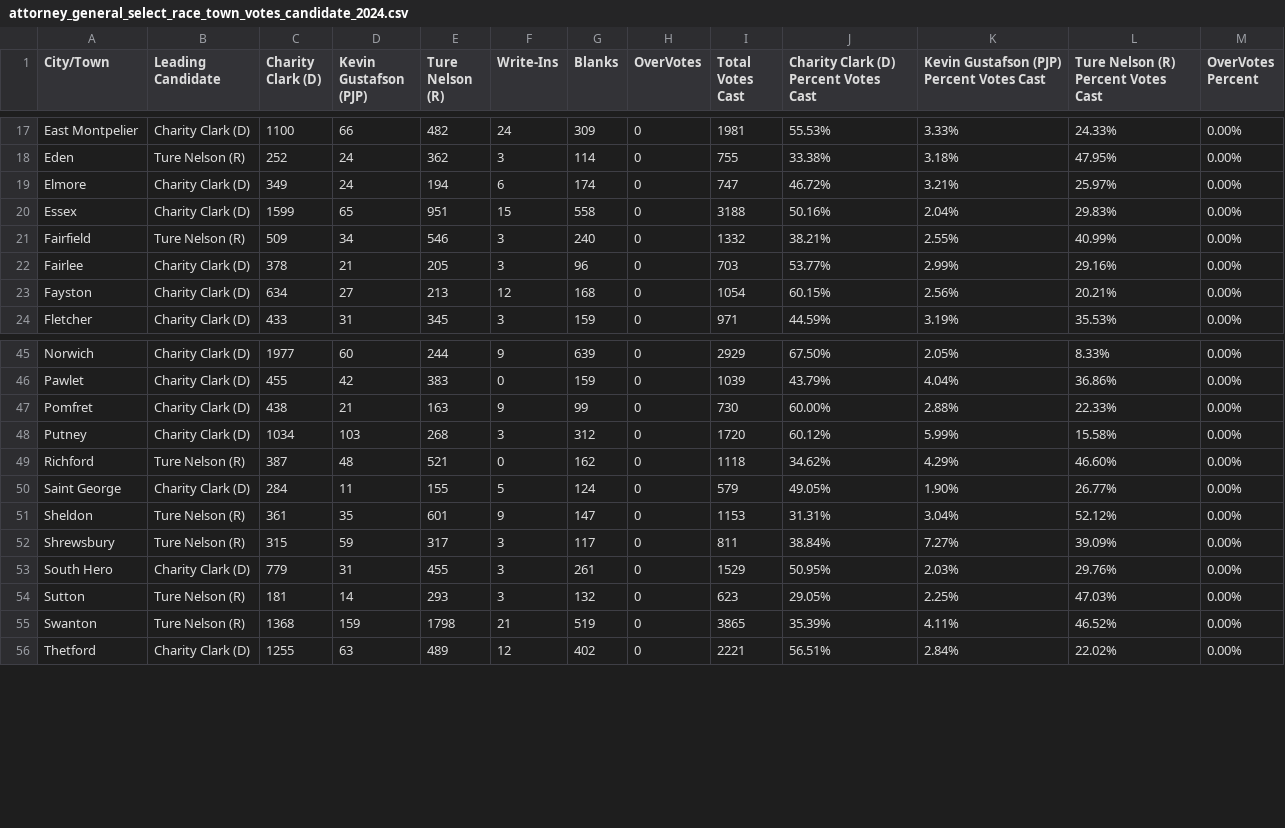
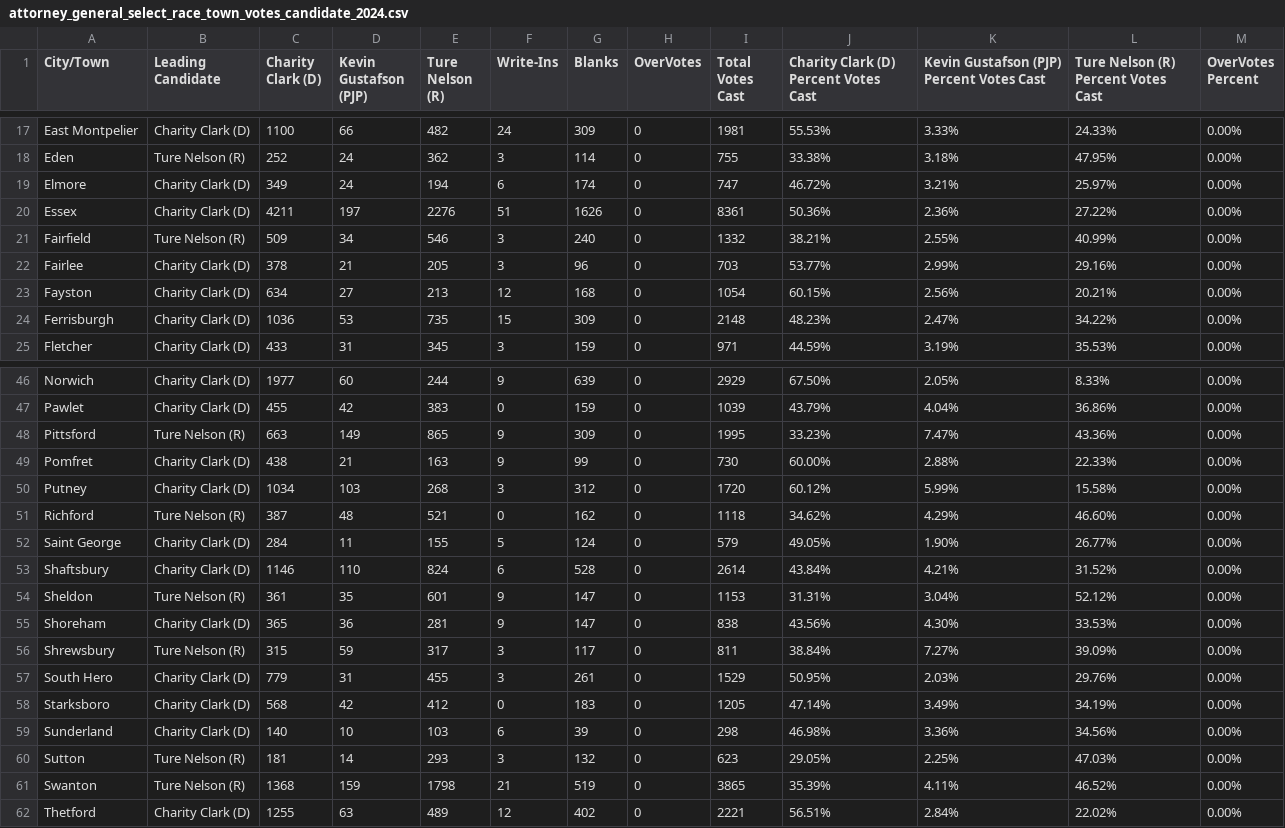
Before and after one commit to jackcary/data, a CSV file: attorney_general_select_race_town_votes_candidate_2024.csv, drawn as a sheet; only a part is shown, gaps mark what is left out.

```diff
--- a/attorney_general_select_race_town_votes_candidate_2024.csv
+++ b/attorney_general_select_race_town_votes_candidate_2024.csv
@@ -19,3 +19,3 @@ Eden,Ture Nelson (R),252,24,362,3,114,0,755,33.38%,3.18%,47.95%,0.00%
 Elmore,Charity Clark (D),349,24,194,6,174,0,747,46.72%,3.21%,25.97%,0.00%
-Essex,Charity Clark (D),1599,65,951,15,558,0,3188,50.16%,2.04%,29.83%,0.00%
+Essex,Charity Clark (D),4211,197,2276,51,1626,0,8361,50.36%,2.36%,27.22%,0.00%
 Fairfield,Ture Nelson (R),509,34,546,3,240,0,1332,38.21%,2.55%,40.99%,0.00%
@@ -23,2 +23,3 @@ Fairlee,Charity Clark (D),378,21,205,3,96,0,703,53.77%,2.99%,29.16%,0.00%
 Fayston,Charity Clark (D),634,27,213,12,168,0,1054,60.15%,2.56%,20.21%,0.00%
+Ferrisburgh,Charity Clark (D),1036,53,735,15,309,0,2148,48.23%,2.47%,34.22%,0.00%
 Fletcher,Charity Clark (D),433,31,345,3,159,0,971,44.59%,3.19%,35.53%,0.00%
@@ -46,2 +47,3 @@ Norwich,Charity Clark (D),1977,60,244,9,639,0,2929,67.50%,2.05%,8.33%,0.00%
 Pawlet,Charity Clark (D),455,42,383,0,159,0,1039,43.79%,4.04%,36.86%,0.00%
+Pittsford,Ture Nelson (R),663,149,865,9,309,0,1995,33.23%,7.47%,43.36%,0.00%
 Pomfret,Charity Clark (D),438,21,163,9,99,0,730,60.00%,2.88%,22.33%,0.00%
@@ -50,5 +52,9 @@ Richford,Ture Nelson (R),387,48,521,0,162,0,1118,34.62%,4.29%,46.60%,0.00%
 Saint George,Charity Clark (D),284,11,155,5,124,0,579,49.05%,1.90%,26.77%,0.00%
+Shaftsbury,Charity Clark (D),1146,110,824,6,528,0,2614,43.84%,4.21%,31.52%,0.00%
 Sheldon,Ture Nelson (R),361,35,601,9,147,0,1153,31.31%,3.04%,52.12%,0.00%
+Shoreham,Charity Clark (D),365,36,281,9,147,0,838,43.56%,4.30%,33.53%,0.00%
 Shrewsbury,Ture Nelson (R),315,59,317,3,117,0,811,38.84%,7.27%,39.09%,0.00%
 South Hero,Charity Clark (D),779,31,455,3,261,0,1529,50.95%,2.03%,29.76%,0.00%
+Starksboro,Charity Clark (D),568,42,412,0,183,0,1205,47.14%,3.49%,34.19%,0.00%
+Sunderland,Charity Clark (D),140,10,103,6,39,0,298,46.98%,3.36%,34.56%,0.00%
 Sutton,Ture Nelson (R),181,14,293,3,132,0,623,29.05%,2.25%,47.03%,0.00%
```
Also changed, not shown: gov_select_race_town_votes_candidate_2024.csv, lt_gov_select_race_town_votes_candidate_2024.csv, 7 other files.
